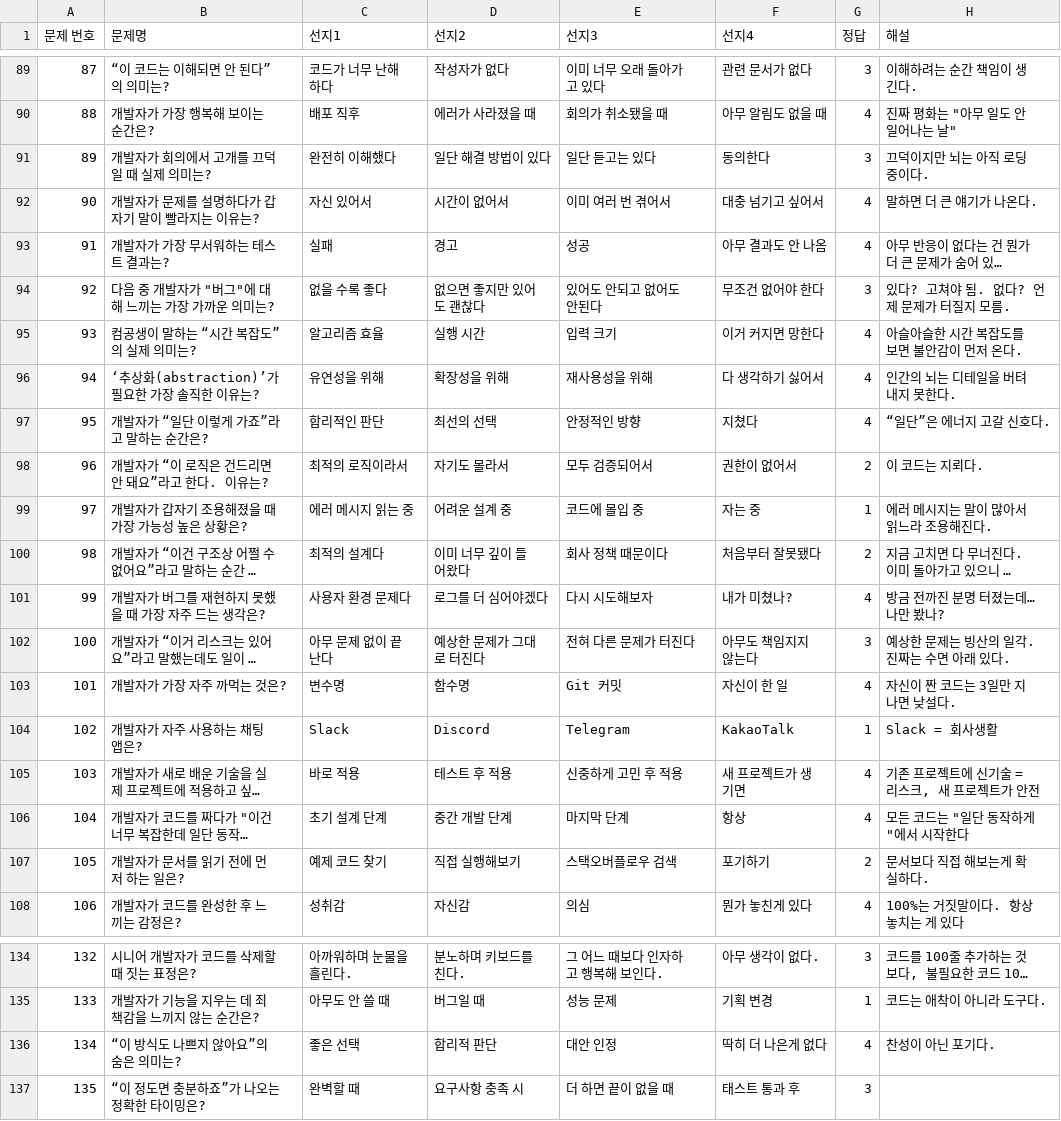
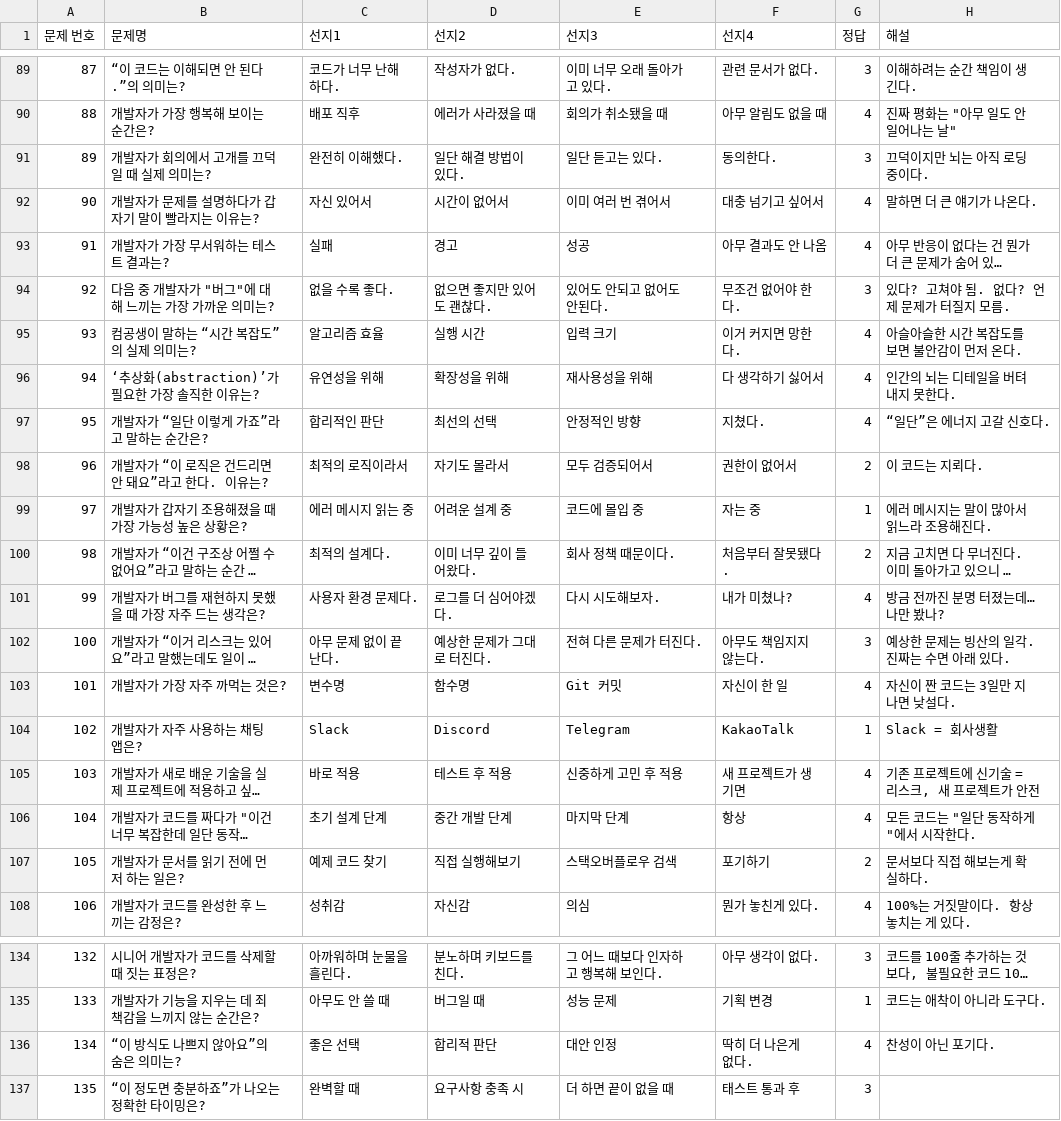
Before and after one commit to boostcampwm2025/iOS01-Hmm, a TSV file: SoloDeveloperTraining/SoloDeveloperTraining/Resources/QuizData.tsv, drawn as a sheet; only a part is shown, gaps mark what is left out; long unchanged cells end in …; the diff covers the shown part only; the diff names each change by its address in the sheet, - before the commit and + after, or states it on an @@ line.

```diff
--- a/SoloDeveloperTraining/SoloDeveloperTraining/Resources/QuizData.tsv
+++ b/SoloDeveloperTraining/SoloDeveloperTraining/Resources/QuizData.tsv
-B89 (문제명): “이 코드는 이해되면 안 된다”의 의미는?
+B89 (문제명): “이 코드는 이해되면 안 된다.”의 의미는?
-C89 (선지1): 코드가 너무 난해하다
+C89 (선지1): 코드가 너무 난해하다.
-D89 (선지2): 작성자가 없다
+D89 (선지2): 작성자가 없다.
-E89 (선지3): 이미 너무 오래 돌아가고 있다
+E89 (선지3): 이미 너무 오래 돌아가고 있다.
-F89 (선지4): 관련 문서가 없다
+F89 (선지4): 관련 문서가 없다.
-C91 (선지1): 완전히 이해했다
+C91 (선지1): 완전히 이해했다.
-D91 (선지2): 일단 해결 방법이 있다
+D91 (선지2): 일단 해결 방법이 있다.
-E91 (선지3): 일단 듣고는 있다
+E91 (선지3): 일단 듣고는 있다.
-F91 (선지4): 동의한다
+F91 (선지4): 동의한다.
-C94 (선지1): 없을 수록 좋다
+C94 (선지1): 없을 수록 좋다.
-D94 (선지2): 없으면 좋지만 있어도 괜찮다
+D94 (선지2): 없으면 좋지만 있어도 괜찮다.
-E94 (선지3): 있어도 안되고 없어도 안된다
+E94 (선지3): 있어도 안되고 없어도 안된다.
-F94 (선지4): 무조건 없어야 한다
+F94 (선지4): 무조건 없어야 한다.
-F95 (선지4): 이거 커지면 망한다
+F95 (선지4): 이거 커지면 망한다.
-F97 (선지4): 지쳤다
+F97 (선지4): 지쳤다.
-C100 (선지1): 최적의 설계다
+C100 (선지1): 최적의 설계다.
-D100 (선지2): 이미 너무 깊이 들어왔다
+D100 (선지2): 이미 너무 깊이 들어왔다.
-E100 (선지3): 회사 정책 때문이다
+E100 (선지3): 회사 정책 때문이다.
-F100 (선지4): 처음부터 잘못됐다
+F100 (선지4): 처음부터 잘못됐다.
-C101 (선지1): 사용자 환경 문제다
+C101 (선지1): 사용자 환경 문제다.
-D101 (선지2): 로그를 더 심어야겠다
+D101 (선지2): 로그를 더 심어야겠다.
-E101 (선지3): 다시 시도해보자
+E101 (선지3): 다시 시도해보자.
-C102 (선지1): 아무 문제 없이 끝난다
+C102 (선지1): 아무 문제 없이 끝난다.
-D102 (선지2): 예상한 문제가 그대로 터진다
+D102 (선지2): 예상한 문제가 그대로 터진다.
-E102 (선지3): 전혀 다른 문제가 터진다
+E102 (선지3): 전혀 다른 문제가 터진다.
-F102 (선지4): 아무도 책임지지 않는다
+F102 (선지4): 아무도 책임지지 않는다.
-H106 (해설): 모든 코드는 "일단 동작하게"에서 시작한다
+H106 (해설): 모든 코드는 "일단 동작하게"에서 시작한다.
-F108 (선지4): 뭔가 놓친게 있다
+F108 (선지4): 뭔가 놓친게 있다.
-H108 (해설): 100%는 거짓말이다. 항상 놓치는 게 있다
+H108 (해설): 100%는 거짓말이다. 항상 놓치는 게 있다.
-F136 (선지4): 딱히 더 나은게 없다
+F136 (선지4): 딱히 더 나은게 없다.
```
Also changed, not shown: 137 edited cells elsewhere in this file.
